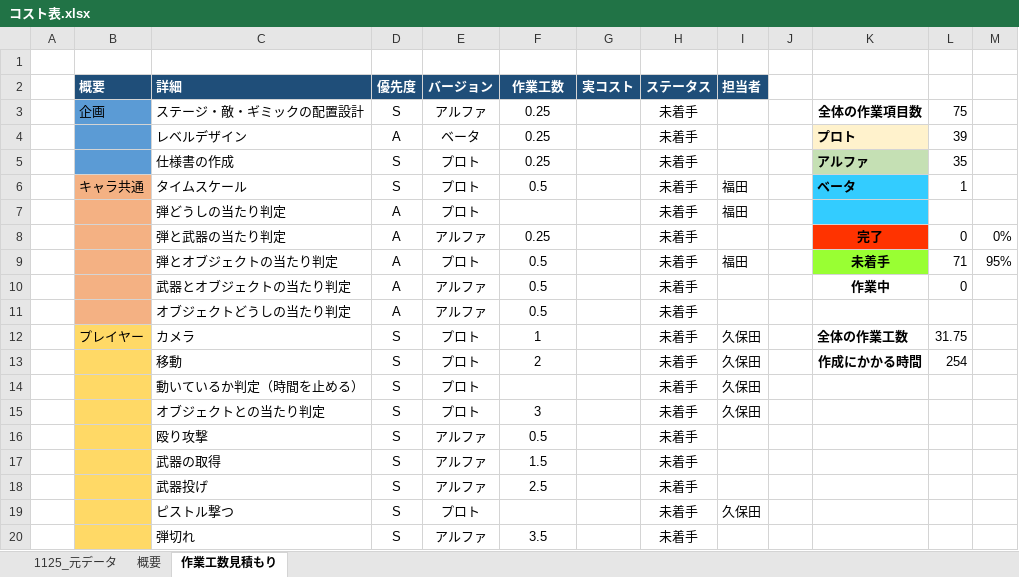
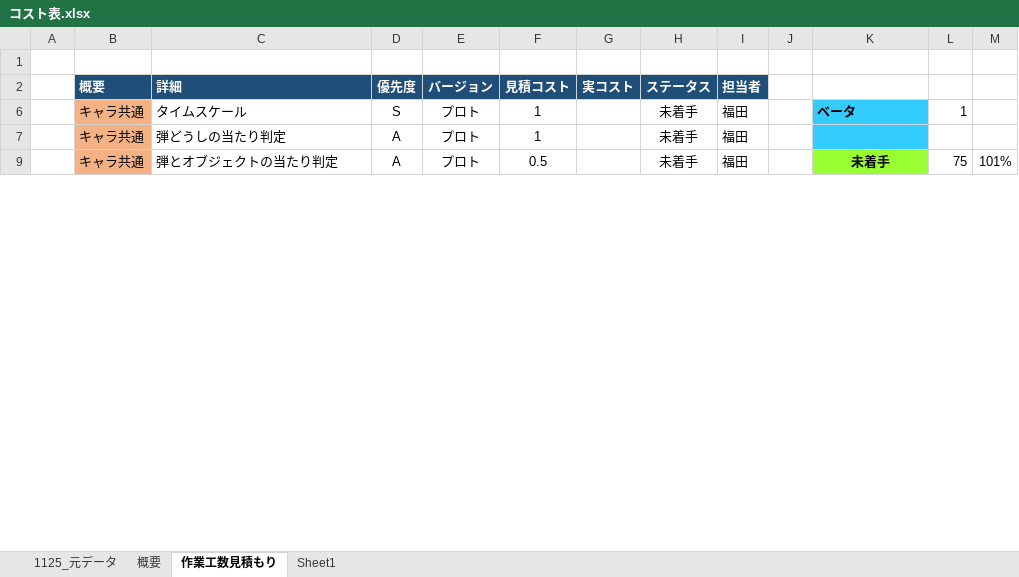
Before and after one commit to kubotananato/koukiteam, an Excel workbook: コスト表.xlsx, sheet 作業工数見積もり, drawn as a sheet; only a part is shown; values as stored, in another font and other column widths than the file's, no borders; the diff covers the shown part only; the diff names each change by its address in the sheet, - before the commit and + after, or states it on an @@ line.

Commit message:
Update コスト表

```diff
--- a/コスト表.xlsx (sheet 作業工数見積もり)
+++ b/コスト表.xlsx (sheet 作業工数見積もり)
+sheet tab: Sheet1
-F2: 作業工数
+F2: 見積コスト
-row 3:  | 企画 | ステージ・敵・ギミックの配置設計 | S | アルファ | 0.25 |  | 未着手 |  |  | 全体の作業項目数 | 75
-row 4:  |  | レベルデザイン | A | ベータ | 0.25 |  | 未着手 |  |  | プロト | 39
-row 5:  |  | 仕様書の作成 | S | プロト | 0.25 |  | 未着手 |  |  | アルファ | 35
-F6 (見積コスト): 0.5
+F6 (見積コスト): 1
-B7 (概要): (empty)
+B7 (概要): キャラ共通
-F7 (見積コスト): (empty)
+F7 (見積コスト): 1
-row 8:  |  | 弾と武器の当たり判定 | A | アルファ | 0.25 |  | 未着手 |  |  | 完了 | 0 | 0%
-B9 (概要): (empty)
+B9 (概要): キャラ共通
-L9: 71
+L9: 75
-M9: 95%
+M9: 101%
-row 10:  |  | 武器とオブジェクトの当たり判定 | A | アルファ | 0.5 |  | 未着手 |  |  | 作業中 | 0
-row 11:  |  | オブジェクトどうしの当たり判定 | A | アルファ | 0.5 |  | 未着手
-row 12:  | プレイヤー | カメラ | S | プロト | 1 |  | 未着手 | 久保田 |  | 全体の作業工数 | 31.75
-row 13:  |  | 移動 | S | プロト | 2 |  | 未着手 | 久保田 |  | 作成にかかる時間 | 254
-row 14:  |  | 動いているか判定（時間を止める） | S | プロト |  |  | 未着手 | 久保田
-row 15:  |  | オブジェクトとの当たり判定 | S | プロト | 3 |  | 未着手 | 久保田
-row 16:  |  | 殴り攻撃 | S | アルファ | 0.5 |  | 未着手
-row 17:  |  | 武器の取得 | S | アルファ | 1.5 |  | 未着手
-row 18:  |  | 武器投げ | S | アルファ | 2.5 |  | 未着手
-row 19:  |  | ピストル撃つ | S | プロト |  |  | 未着手 | 久保田
-row 20:  |  | 弾切れ | S | アルファ | 3.5 |  | 未着手
```
Also changed, not shown: 38 removed rows, 7 hidden or unhidden rows and 21 edited cells elsewhere in this sheet, sheet 概要, sheet 1125_元データ, formulas that keep their value, hidden cells.
